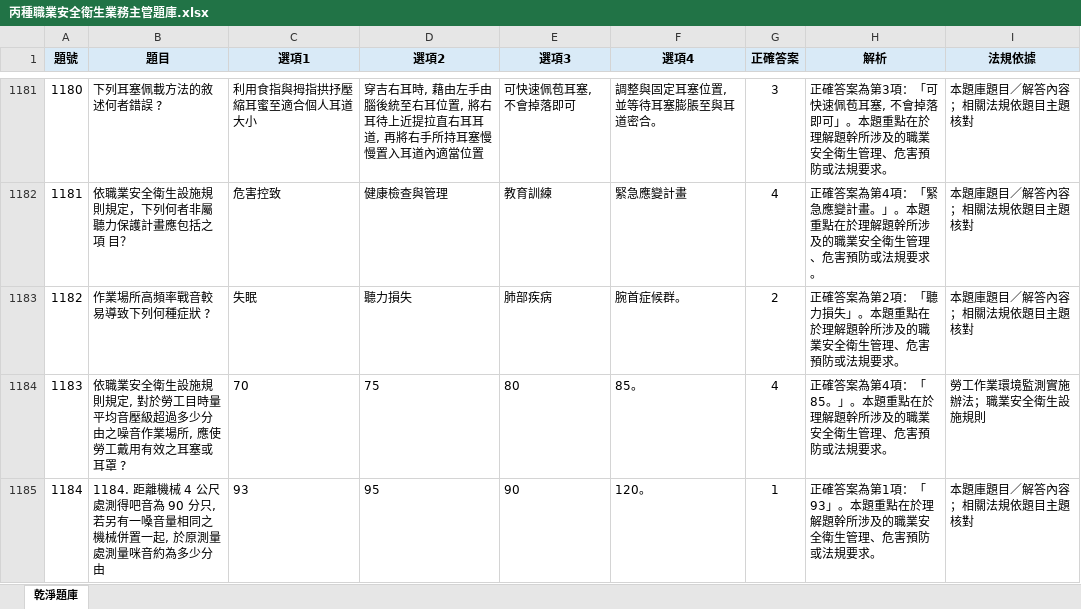
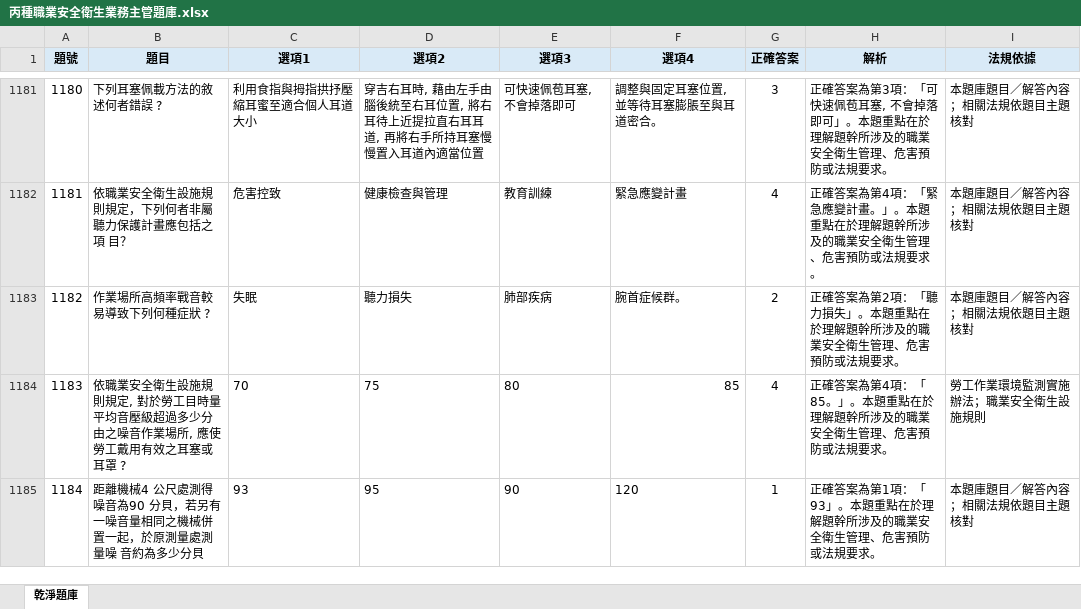
Before and after one commit to drher/drher.github.io, an Excel workbook: salf/丙種職業安全衛生業務主管題庫.xlsx, sheet 乾淨題庫, drawn as a sheet; only a part is shown, gaps mark what is left out; values as stored, in another font and other column widths than the file's, no borders; the diff covers the shown part only; the diff names each change by its address in the sheet, - before the commit and + after, or states it on an @@ line.

```diff
--- a/salf/丙種職業安全衛生業務主管題庫.xlsx (sheet 乾淨題庫)
+++ b/salf/丙種職業安全衛生業務主管題庫.xlsx (sheet 乾淨題庫)
-F1184 (選項4): 85。
+F1184 (選項4): 85
-B1185 (題目): 1184. 距離機械 4 公尺處測得吧音為 90 分只, 若另有一嗓音量相同之機械併置一起, 於原測量處測量咪音約為多少分由
+B1185 (題目): 距離機械4 公尺處測得噪音為90 分貝，若另有一噪音量相同之機械併置一起，於原測量處測量噪 音約為多少分貝
-F1185 (選項4): 120。
+F1185 (選項4): 120
```
Also changed, not shown: 22 edited cells and cell formats elsewhere in this sheet.
